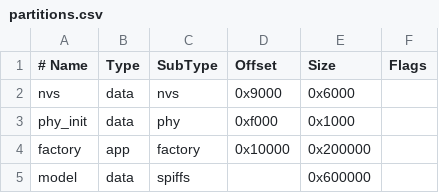
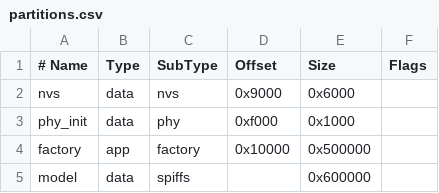
Before and after one commit to mmeghanamadhuri/NINO_HOME_Intelligent_mode_megha, a CSV file: partitions.csv, drawn as a sheet.

```diff
--- a/partitions.csv
+++ b/partitions.csv
@@ -3,3 +3,3 @@ nvs,      data, nvs,     0x9000,  0x6000,
 phy_init, data, phy,     0xf000,  0x1000,
-factory,  app,  factory, 0x10000, 0x200000,
+factory,  app,  factory, 0x10000, 0x500000,
 model,    data, spiffs,  ,        0x600000,
```
Also changed, not shown: 16 other files.
